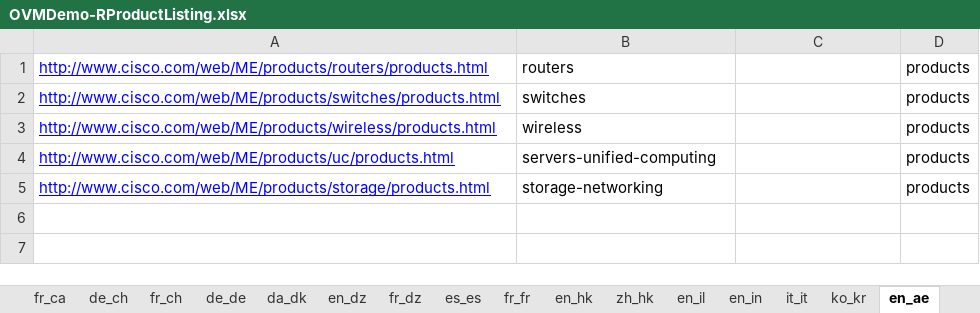
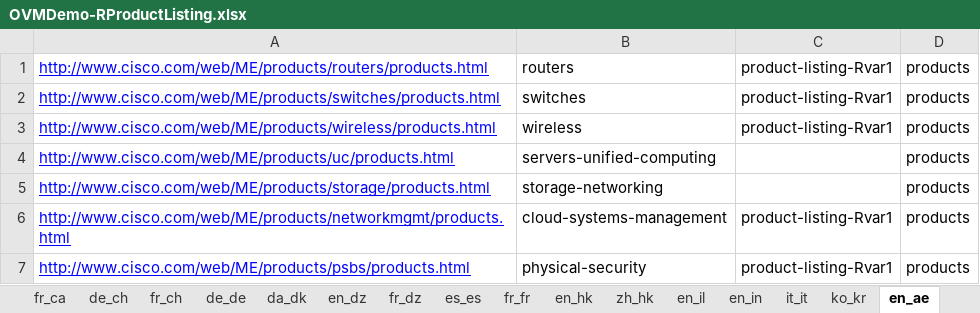
Before and after one commit to shreyabhatnagar/OVWMigration, an Excel workbook: docs/OVW Sheets/OVMDemo-RProductListing.xlsx, sheet en_ae, drawn as a sheet; values as stored, in another font and other column widths than the file's, no borders; the diff names each change by its address in the sheet, - before the commit and + after, or states it on an @@ line.

Commit message:
Product Listing sheet corrected.

```diff
--- a/docs/OVW Sheets/OVMDemo-RProductListing.xlsx (sheet en_ae)
+++ b/docs/OVW Sheets/OVMDemo-RProductListing.xlsx (sheet en_ae)
-C1:C3: (empty)
+C1:C3: product-listing-Rvar1
+row 6: http://www.cisco.com/web/ME/products/networkmgmt/products.html | cloud-systems-management | product-listing-Rvar1 | products
+row 7: http://www.cisco.com/web/ME/products/psbs/products.html | physical-security | product-listing-Rvar1 | products
```
Also changed, not shown: sheet da_dk, sheet no_no, sheet fr_dz, sheet zh_hk, sheet it_it, sheet pl_pl, 33 more sheets, other sheet tabs.
